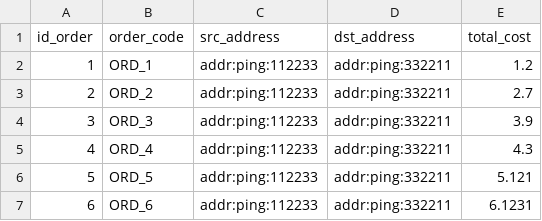
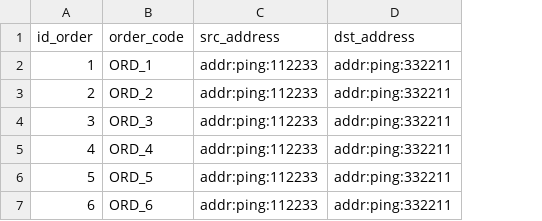
Before and after one commit to MEGZ112233/cs-primer, a CSV file: relational-databases-course/problems/orders.csv, drawn as a sheet; the diff names each change by its address in the sheet, - before the commit and + after, or states it on an @@ line.

```diff
--- a/relational-databases-course/problems/orders.csv
+++ b/relational-databases-course/problems/orders.csv
-column E (total_cost), rows 2-7: 1.2 | 2.7 | 3.9 | 4.3 | 5.121 | 6.1231
```
Also changed, not shown: 2 other files.
